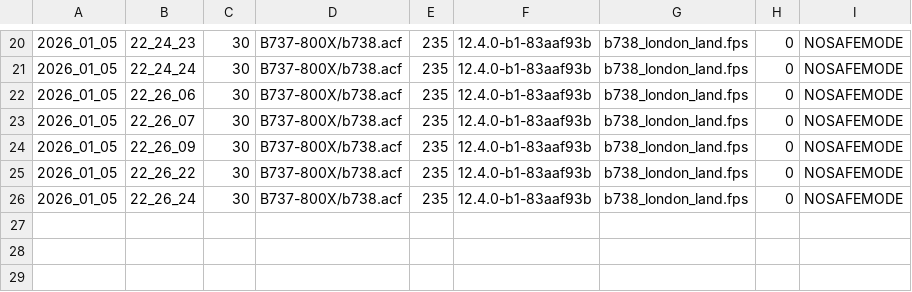
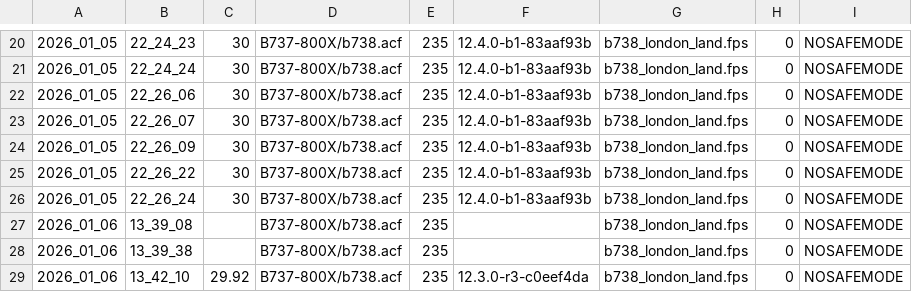
Before and after one commit to WeisAir/weisair, a CSV file: performance_tests/xplane_fps_testautomation/statistics.csv, drawn as a sheet; only a part is shown, gaps mark what is left out.

```diff
--- a/performance_tests/xplane_fps_testautomation/statistics.csv
+++ b/performance_tests/xplane_fps_testautomation/statistics.csv
@@ -26 +26,4 @@
 2026_01_05,22_26_24,30,B737-800X/b738.acf,235,12.4.0-b1-83aaf93b,b738_london_land.fps,0,NOSAFEMODE
+2026_01_06,13_39_08,,B737-800X/b738.acf,235,,b738_london_land.fps,0,NOSAFEMODE
+2026_01_06,13_39_38,,B737-800X/b738.acf,235,,b738_london_land.fps,0,NOSAFEMODE
+2026_01_06,13_42_10,29.92,B737-800X/b738.acf,235,12.3.0-r3-c0eef4da,b738_london_land.fps,0,NOSAFEMODE
```
Also changed, not shown: 1 other file.
